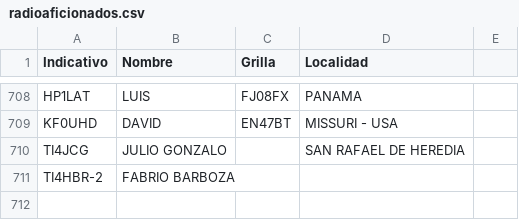
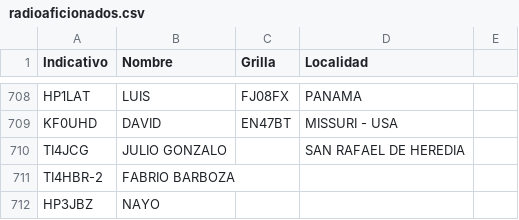
Before and after one commit to ti3wti/revista-matutina, a CSV file: data/radioaficionados.csv, drawn as a sheet; only a part is shown, gaps mark what is left out.

Commit message:
Agrega HP3JBZ

```diff
--- a/data/radioaficionados.csv
+++ b/data/radioaficionados.csv
@@ -711 +711,2 @@ TI4JCG,JULIO GONZALO,,SAN RAFAEL DE HEREDIA
 TI4HBR-2,FABRIO BARBOZA,,
+HP3JBZ,NAYO,,
```
